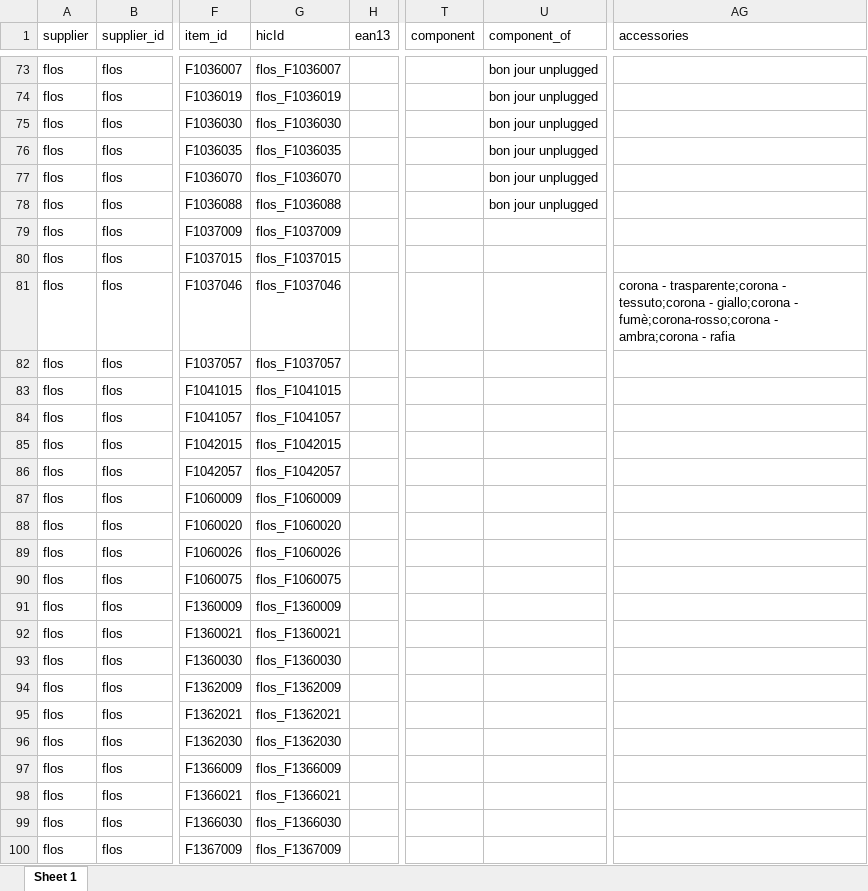
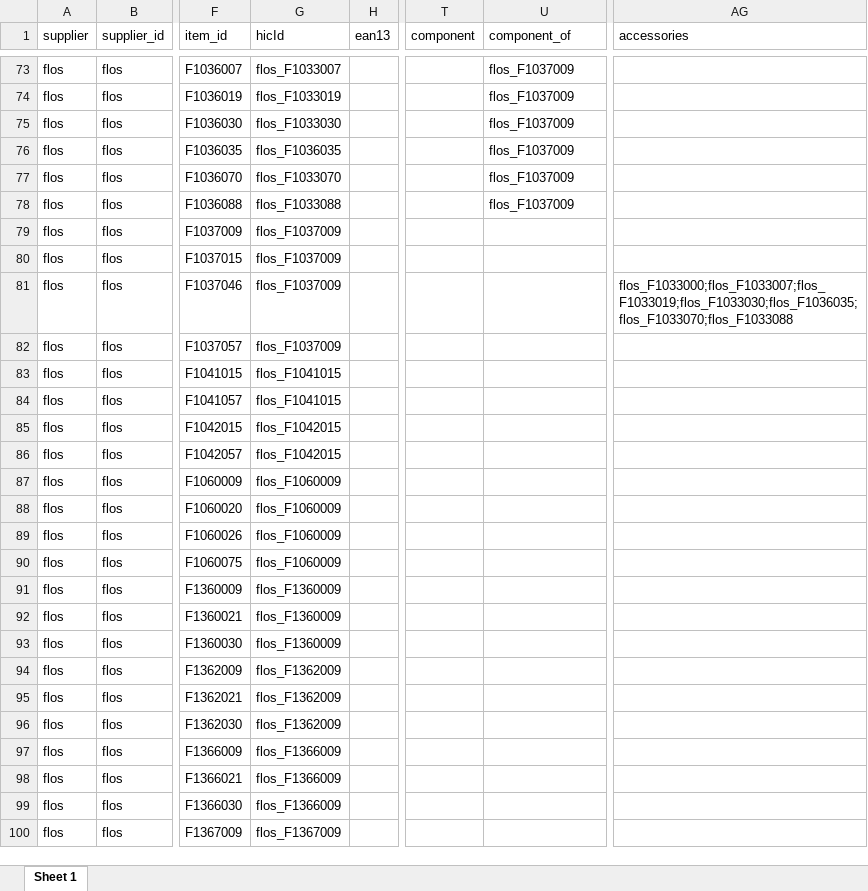
Before and after one commit to hicTech/arteInLuceImport, an Excel workbook: xls/flos/result/flos_aumentato.xlsx, sheet Sheet 1, drawn as a sheet; only a part is shown, gaps mark what is left out; values as stored, in another font and other column widths than the file's, no borders; the diff covers the shown part only; the diff names each change by its address in the sheet, - before the commit and + after, or states it on an @@ line.

```diff
--- a/xls/flos/result/flos_aumentato.xlsx (sheet Sheet 1)
+++ b/xls/flos/result/flos_aumentato.xlsx (sheet Sheet 1)
-G73 (hicId): flos_F1036007
+G73 (hicId): flos_F1033007
-U73:U78 (component_of): bon jour unplugged
+U73:U78 (component_of): flos_F1037009
-G74 (hicId): flos_F1036019
+G74 (hicId): flos_F1033019
-G75 (hicId): flos_F1036030
+G75 (hicId): flos_F1033030
-G77 (hicId): flos_F1036070
+G77 (hicId): flos_F1033070
-G78 (hicId): flos_F1036088
+G78 (hicId): flos_F1033088
-G80 (hicId): flos_F1037015
+G80 (hicId): flos_F1037009
-G81 (hicId): flos_F1037046
+G81 (hicId): flos_F1037009
-AG81 (accessories): corona - trasparente;corona - tessuto;corona - giallo;corona - fumè;corona-rosso;corona - ambra;corona - rafia
+AG81 (accessories): flos_F1033000;flos_F1033007;flos_F1033019;flos_F1033030;flos_F1036035;flos_F1033070;flos_F1033088
-G82 (hicId): flos_F1037057
+G82 (hicId): flos_F1037009
-G84 (hicId): flos_F1041057
+G84 (hicId): flos_F1041015
-G86 (hicId): flos_F1042057
+G86 (hicId): flos_F1042015
-G88 (hicId): flos_F1060020
+G88 (hicId): flos_F1060009
-G89 (hicId): flos_F1060026
+G89 (hicId): flos_F1060009
-G90 (hicId): flos_F1060075
+G90 (hicId): flos_F1060009
-G92 (hicId): flos_F1360021
+G92 (hicId): flos_F1360009
-G93 (hicId): flos_F1360030
+G93 (hicId): flos_F1360009
-G95 (hicId): flos_F1362021
+G95 (hicId): flos_F1362009
-G96 (hicId): flos_F1362030
+G96 (hicId): flos_F1362009
-G98 (hicId): flos_F1366021
+G98 (hicId): flos_F1366009
-G99 (hicId): flos_F1366030
+G99 (hicId): flos_F1366009
```
Also changed, not shown: 273 edited cells elsewhere in this sheet, 8 other files.
